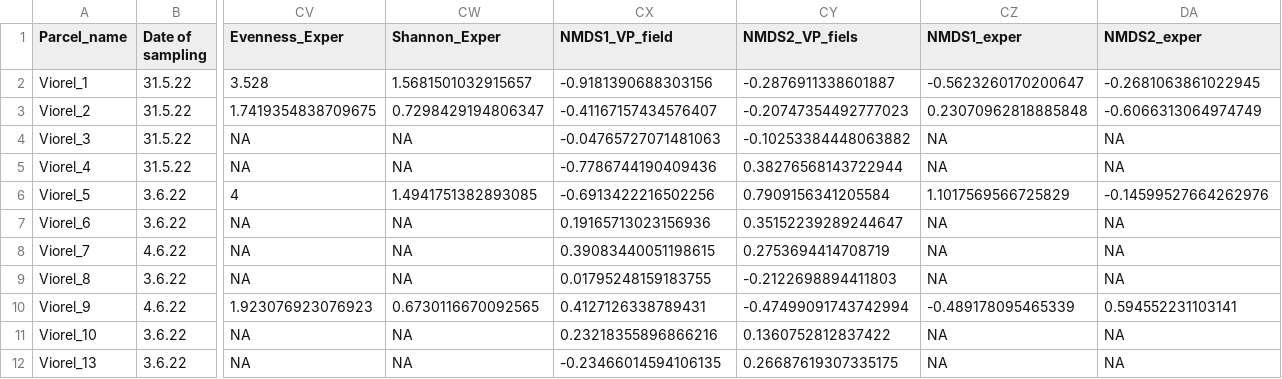
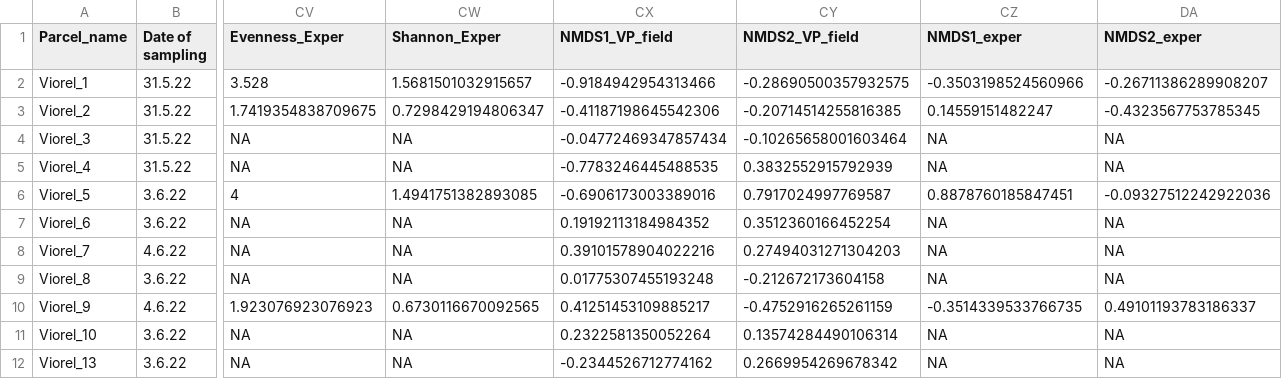
Before and after one commit to oksanabuzh/Panoara_nature_value_grasslands, a CSV file: data/Panoara_Dat.csv, drawn as a sheet; only a part is shown, gaps mark what is left out; the diff covers the shown part only; the diff names each change by its address in the sheet, - before the commit and + after, or states it on an @@ line.

```diff
--- a/data/Panoara_Dat.csv
+++ b/data/Panoara_Dat.csv
-CY1: NMDS2_VP_fiels
+CY1: NMDS2_VP_field
-CX2 (NMDS1_VP_field): -0.9181390688303156
+CX2 (NMDS1_VP_field): -0.9184942954313466
-CY2 (NMDS2_VP_field): -0.2876911338601887
+CY2 (NMDS2_VP_field): -0.28690500357932575
-CZ2 (NMDS1_exper): -0.5623260170200647
+CZ2 (NMDS1_exper): -0.3503198524560966
-DA2 (NMDS2_exper): -0.2681063861022945
+DA2 (NMDS2_exper): -0.26711386289908207
-CX3 (NMDS1_VP_field): -0.41167157434576407
+CX3 (NMDS1_VP_field): -0.41187198645542306
-CY3 (NMDS2_VP_field): -0.20747354492777023
+CY3 (NMDS2_VP_field): -0.20714514255816385
-CZ3 (NMDS1_exper): 0.23070962818885848
+CZ3 (NMDS1_exper): 0.14559151482247
-DA3 (NMDS2_exper): -0.6066313064974749
+DA3 (NMDS2_exper): -0.4323567753785345
-CX4 (NMDS1_VP_field): -0.04765727071481063
+CX4 (NMDS1_VP_field): -0.04772469347857434
-CY4 (NMDS2_VP_field): -0.10253384448063882
+CY4 (NMDS2_VP_field): -0.10265658001603464
-CX5 (NMDS1_VP_field): -0.7786744190409436
+CX5 (NMDS1_VP_field): -0.7783246445488535
-CY5 (NMDS2_VP_field): 0.38276568143722944
+CY5 (NMDS2_VP_field): 0.3832552915792939
-CX6 (NMDS1_VP_field): -0.6913422216502256
+CX6 (NMDS1_VP_field): -0.6906173003389016
-CY6 (NMDS2_VP_field): 0.7909156341205584
+CY6 (NMDS2_VP_field): 0.7917024997769587
-CZ6 (NMDS1_exper): 1.1017569566725829
+CZ6 (NMDS1_exper): 0.8878760185847451
-DA6 (NMDS2_exper): -0.14599527664262976
+DA6 (NMDS2_exper): -0.09327512242922036
-CX7 (NMDS1_VP_field): 0.19165713023156936
+CX7 (NMDS1_VP_field): 0.19192113184984352
-CY7 (NMDS2_VP_field): 0.35152239289244647
+CY7 (NMDS2_VP_field): 0.3512360166452254
-CX8 (NMDS1_VP_field): 0.39083440051198615
+CX8 (NMDS1_VP_field): 0.39101578904022216
-CY8 (NMDS2_VP_field): 0.2753694414708719
+CY8 (NMDS2_VP_field): 0.27494031271304203
-CX9 (NMDS1_VP_field): 0.01795248159183755
+CX9 (NMDS1_VP_field): 0.01775307455193248
-CY9 (NMDS2_VP_field): -0.2122698894411803
+CY9 (NMDS2_VP_field): -0.212672173604158
-CX10 (NMDS1_VP_field): 0.4127126338789431
+CX10 (NMDS1_VP_field): 0.41251453109885217
-CY10 (NMDS2_VP_field): -0.47499091743742994
+CY10 (NMDS2_VP_field): -0.4752916265261159
-CZ10 (NMDS1_exper): -0.489178095465339
+CZ10 (NMDS1_exper): -0.3514339533766735
-DA10 (NMDS2_exper): 0.594552231103141
+DA10 (NMDS2_exper): 0.49101193783186337
-CX11 (NMDS1_VP_field): 0.23218355896866216
+CX11 (NMDS1_VP_field): 0.2322581350052264
-CY11 (NMDS2_VP_field): 0.1360752812837422
+CY11 (NMDS2_VP_field): 0.13574284490106314
-CX12 (NMDS1_VP_field): -0.23466014594106135
+CX12 (NMDS1_VP_field): -0.2344526712774162
-CY12 (NMDS2_VP_field): 0.26687619307335175
+CY12 (NMDS2_VP_field): 0.2669954269678342
```
Also changed, not shown: 114 edited cells elsewhere in this file, data/Diversity_&_NMDS_data.csv, 20 other files.
